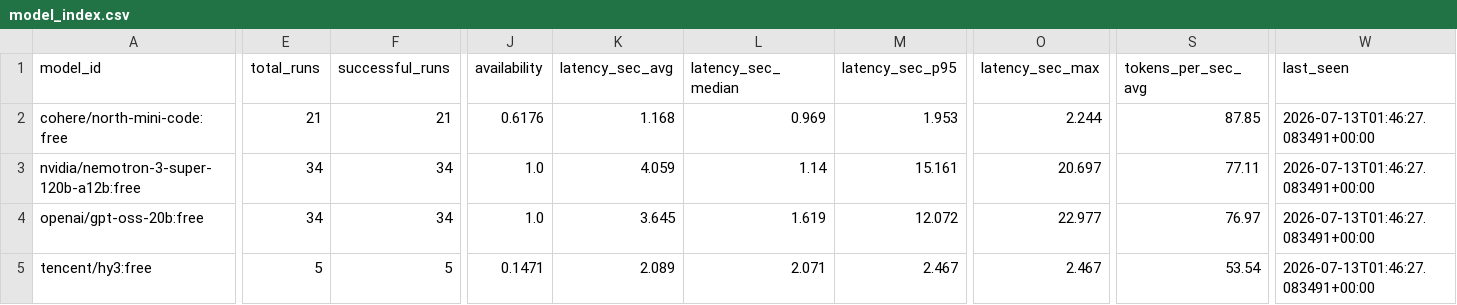
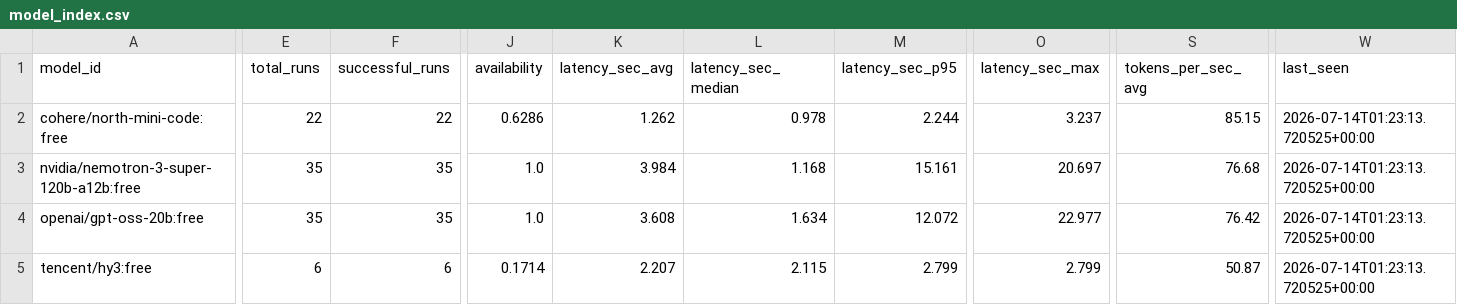
Before and after one commit to mohabdelkarim/free-model-pulse, a CSV file: data/derived/model_index.csv, drawn as a sheet; only a part is shown, gaps mark what is left out; the diff covers the shown part only; the diff names each change by its address in the sheet, - before the commit and + after, or states it on an @@ line.

```diff
--- a/data/derived/model_index.csv
+++ b/data/derived/model_index.csv
-E2 (total_runs): 21
+E2 (total_runs): 22
-F2 (successful_runs): 21
+F2 (successful_runs): 22
-J2 (availability): 0.6176
+J2 (availability): 0.6286
-K2 (latency_sec_avg): 1.168
+K2 (latency_sec_avg): 1.262
-L2 (latency_sec_median): 0.969
+L2 (latency_sec_median): 0.978
-M2 (latency_sec_p95): 1.953
+M2 (latency_sec_p95): 2.244
-O2 (latency_sec_max): 2.244
+O2 (latency_sec_max): 3.237
-S2 (tokens_per_sec_avg): 87.85
+S2 (tokens_per_sec_avg): 85.15
-W2:W5 (last_seen): 2026-07-13T01:46:27.083491+00:00
+W2:W5 (last_seen): 2026-07-14T01:23:13.720525+00:00
-E3:E4 (total_runs): 34
+E3:E4 (total_runs): 35
-F3:F4 (successful_runs): 34
+F3:F4 (successful_runs): 35
-K3 (latency_sec_avg): 4.059
+K3 (latency_sec_avg): 3.984
-L3 (latency_sec_median): 1.14
+L3 (latency_sec_median): 1.168
-S3 (tokens_per_sec_avg): 77.11
+S3 (tokens_per_sec_avg): 76.68
-K4 (latency_sec_avg): 3.645
+K4 (latency_sec_avg): 3.608
-L4 (latency_sec_median): 1.619
+L4 (latency_sec_median): 1.634
-S4 (tokens_per_sec_avg): 76.97
+S4 (tokens_per_sec_avg): 76.42
-E5 (total_runs): 5
+E5 (total_runs): 6
-F5 (successful_runs): 5
+F5 (successful_runs): 6
-J5 (availability): 0.1471
+J5 (availability): 0.1714
-K5 (latency_sec_avg): 2.089
+K5 (latency_sec_avg): 2.207
-L5 (latency_sec_median): 2.071
+L5 (latency_sec_median): 2.115
-M5 (latency_sec_p95): 2.467
+M5 (latency_sec_p95): 2.799
-O5 (latency_sec_max): 2.467
+O5 (latency_sec_max): 2.799
-S5 (tokens_per_sec_avg): 53.54
+S5 (tokens_per_sec_avg): 50.87
```
Also changed, not shown: 1 added row, 1 removed row and 119 edited cells elsewhere in this file, data/raw/benchmark_runs.csv, 1 other file.
